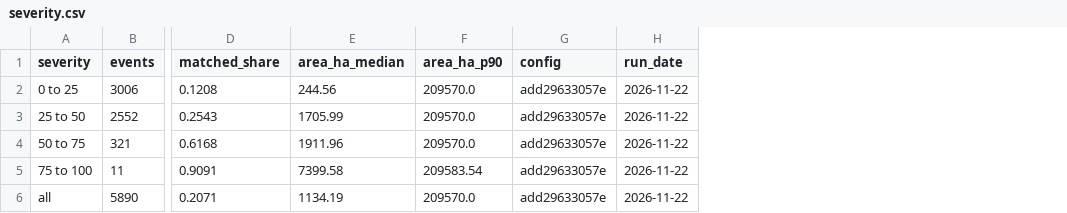
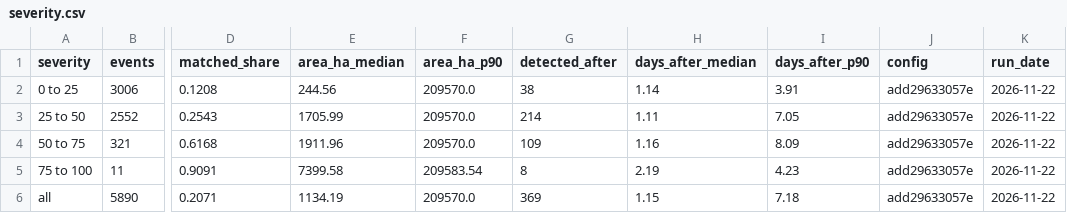
Before and after one commit to Amillanv/CHISPA, a CSV file: results/2023/severity.csv, drawn as a sheet; only a part is shown, gaps mark what is left out; the diff names each change by its address in the sheet, - before the commit and + after, or states it on an @@ line.

Commit message:
Severity(result): time after the first day and match separation in the tables; review with quotes that a program checks

```diff
--- a/results/2023/severity.csv
+++ b/results/2023/severity.csv
+column G (detected_after), rows 2-6: 38 | 214 | 109 | 8 | 369
+column H (days_after_median), rows 2-6: 1.14 | 1.11 | 1.16 | 2.19 | 1.15
+column I (days_after_p90), rows 2-6: 3.91 | 7.05 | 8.09 | 4.23 | 7.18
```
Also changed, not shown: results/2023/severity_rank.csv, results/2024/severity.csv, 10 other files.
